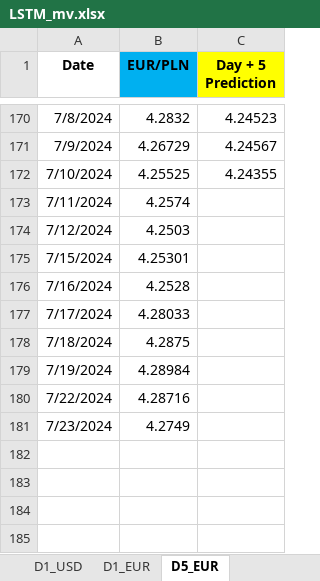
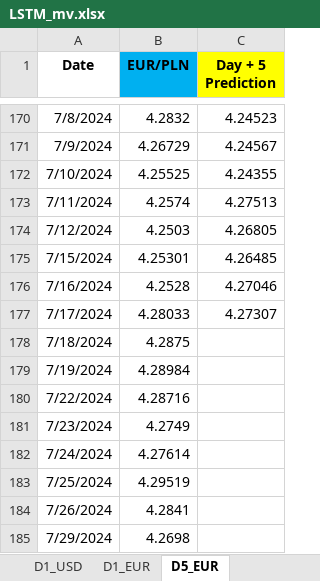
Before and after one commit to Mike7205/4_models1, an Excel workbook: LSTM_mv.xlsx, sheet D5_EUR, drawn as a sheet; only a part is shown, gaps mark what is left out; values as stored, in another font and other column widths than the file's, no borders; the diff names each change by its address in the sheet, - before the commit and + after, or states it on an @@ line.

```diff
--- a/LSTM_mv.xlsx (sheet D5_EUR)
+++ b/LSTM_mv.xlsx (sheet D5_EUR)
-C173 (Day + 5 Prediction): (empty)
+C173 (Day + 5 Prediction): 4.27513
-C174 (Day + 5 Prediction): (empty)
+C174 (Day + 5 Prediction): 4.26805
-C175 (Day + 5 Prediction): (empty)
+C175 (Day + 5 Prediction): 4.26485
-C176 (Day + 5 Prediction): (empty)
+C176 (Day + 5 Prediction): 4.27046
-C177 (Day + 5 Prediction): (empty)
+C177 (Day + 5 Prediction): 4.27307
+row 182: 7/24/2024 | 4.27614
+row 183: 7/25/2024 | 4.29519
+row 184: 7/26/2024 | 4.2841
+row 185: 7/29/2024 | 4.2698
```
Also changed, not shown: sheet D1_USD, sheet D1_EUR.
